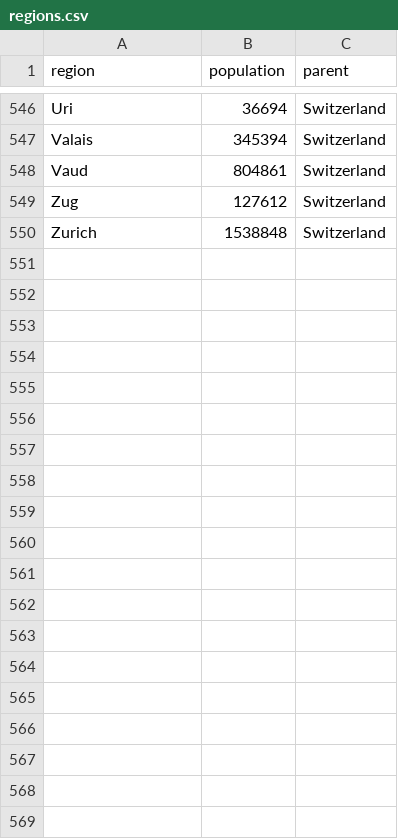
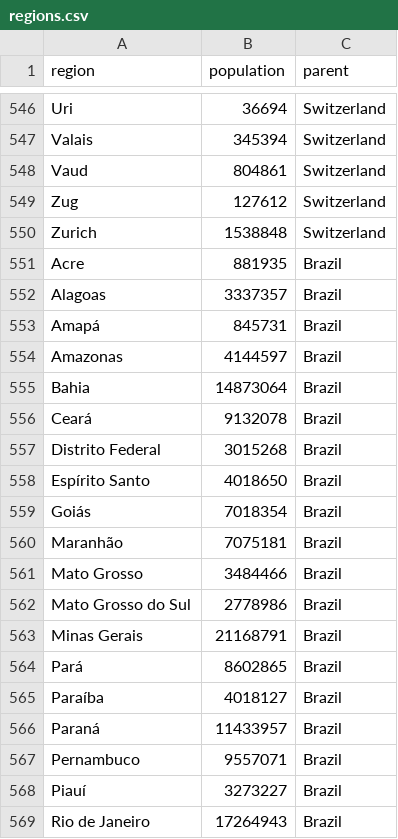
Before and after one commit to innouveau/corona, a CSV file: public/data/regions.csv, drawn as a sheet; only a part is shown, gaps mark what is left out; the diff covers the shown part only.

Commit message:
data

```diff
--- a/public/data/regions.csv
+++ b/public/data/regions.csv
@@ -550 +550,20 @@ Zug,127612,Switzerland
 Zurich,1538848,Switzerland
+Acre,881935,Brazil
+Alagoas,3337357,Brazil
+Amapá,845731,Brazil
+Amazonas,4144597,Brazil
+Bahia,14873064,Brazil
+Ceará,9132078,Brazil
+Distrito Federal,3015268,Brazil
+Espírito Santo,4018650,Brazil
+Goiás,7018354,Brazil
+Maranhão,7075181,Brazil
+Mato Grosso,3484466,Brazil
+Mato Grosso do Sul,2778986,Brazil
+Minas Gerais,21168791,Brazil
+Pará,8602865,Brazil
+Paraíba,4018127,Brazil
+Paraná,11433957,Brazil
+Pernambuco,9557071,Brazil
+Piauí,3273227,Brazil
+Rio de Janeiro,17264943,Brazil
```
Also changed, not shown: 13 added rows, 3 removed rows and 54 edited cells elsewhere in this file, 4 other files.
